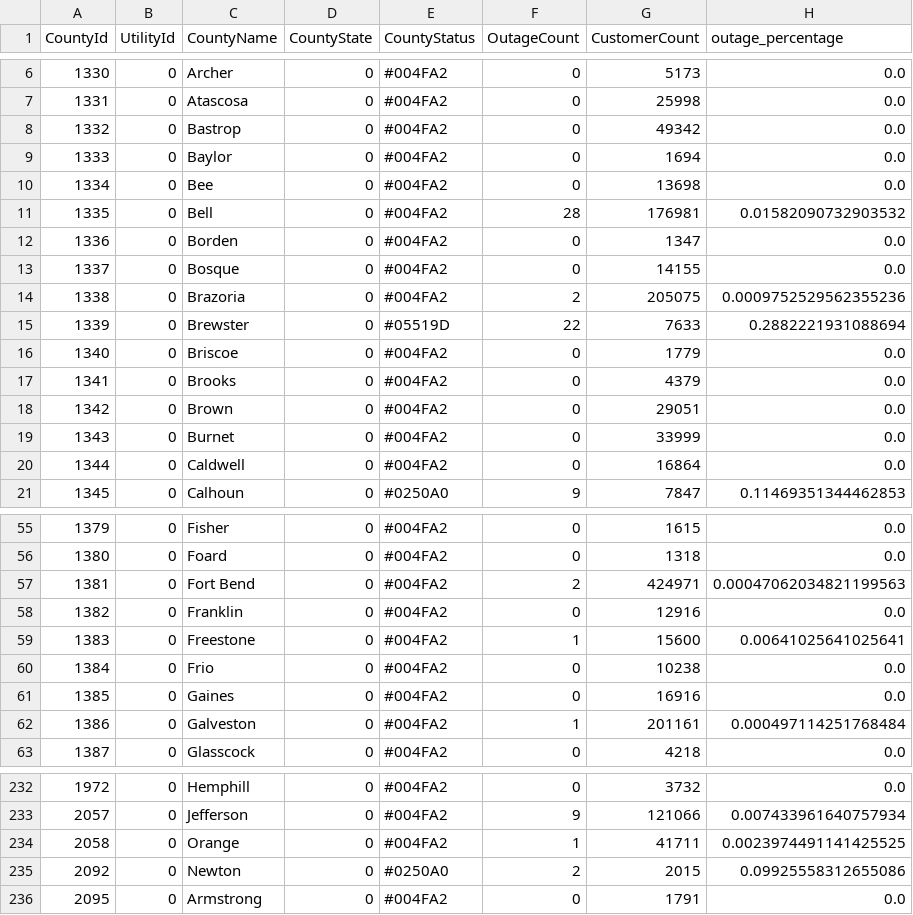
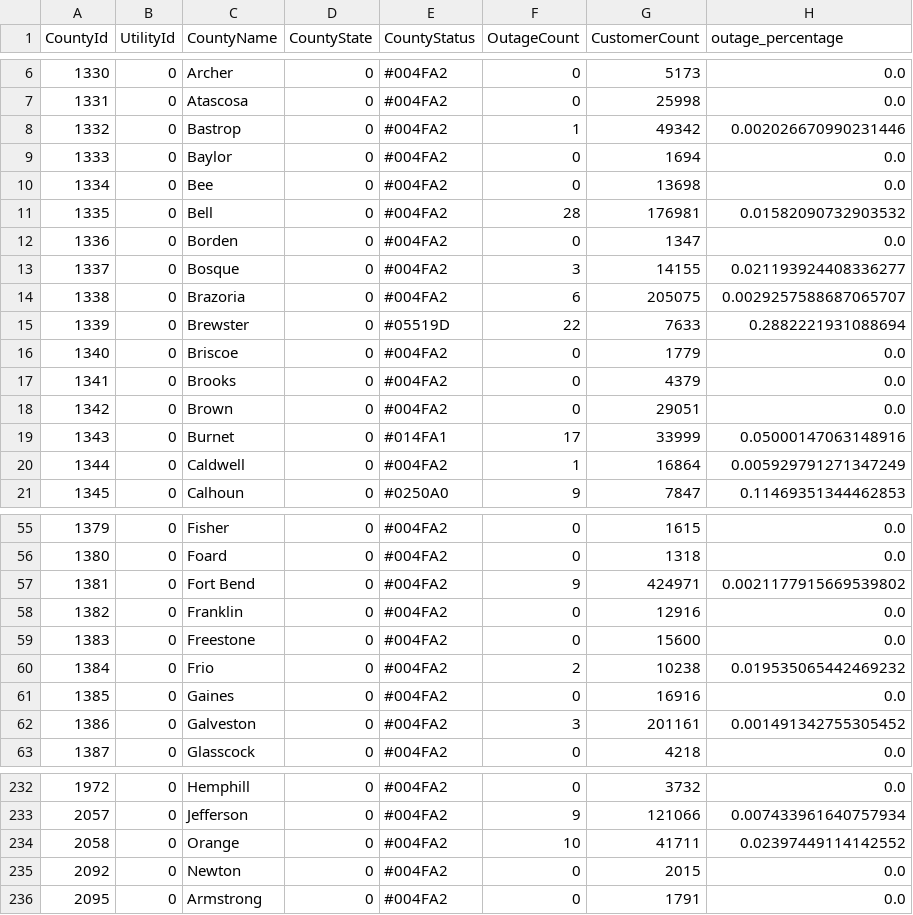
Before and after one commit to DallasMorningNews/20250304_severe-weather, a CSV file: data/latest.csv, drawn as a sheet; only a part is shown, gaps mark what is left out; the diff covers the shown part only.

```diff
--- a/data/latest.csv
+++ b/data/latest.csv
@@ -7,3 +7,3 @@ CountyId,UtilityId,CountyName,CountyState,CountyStatus,OutageCount,CustomerCount
 1331,0,Atascosa,0,#004FA2,0,25998,0.0
-1332,0,Bastrop,0,#004FA2,0,49342,0.0
+1332,0,Bastrop,0,#004FA2,1,49342,0.002026670990231446
 1333,0,Baylor,0,#004FA2,0,1694,0.0
@@ -12,4 +12,4 @@ CountyId,UtilityId,CountyName,CountyState,CountyStatus,OutageCount,CustomerCount
 1336,0,Borden,0,#004FA2,0,1347,0.0
-1337,0,Bosque,0,#004FA2,0,14155,0.0
-1338,0,Brazoria,0,#004FA2,2,205075,0.0009752529562355236
+1337,0,Bosque,0,#004FA2,3,14155,0.021193924408336277
+1338,0,Brazoria,0,#004FA2,6,205075,0.0029257588687065707
 1339,0,Brewster,0,#05519D,22,7633,0.2882221931088694
@@ -18,4 +18,4 @@ CountyId,UtilityId,CountyName,CountyState,CountyStatus,OutageCount,CustomerCount
 1342,0,Brown,0,#004FA2,0,29051,0.0
-1343,0,Burnet,0,#004FA2,0,33999,0.0
-1344,0,Caldwell,0,#004FA2,0,16864,0.0
+1343,0,Burnet,0,#014FA1,17,33999,0.05000147063148916
+1344,0,Caldwell,0,#004FA2,1,16864,0.005929791271347249
 1345,0,Calhoun,0,#0250A0,9,7847,0.11469351344462853
@@ -56,8 +56,8 @@ CountyId,UtilityId,CountyName,CountyState,CountyStatus,OutageCount,CustomerCount
 1380,0,Foard,0,#004FA2,0,1318,0.0
-1381,0,Fort Bend,0,#004FA2,2,424971,0.00047062034821199563
+1381,0,Fort Bend,0,#004FA2,9,424971,0.0021177915669539802
 1382,0,Franklin,0,#004FA2,0,12916,0.0
-1383,0,Freestone,0,#004FA2,1,15600,0.00641025641025641
-1384,0,Frio,0,#004FA2,0,10238,0.0
+1383,0,Freestone,0,#004FA2,0,15600,0.0
+1384,0,Frio,0,#004FA2,2,10238,0.019535065442469232
 1385,0,Gaines,0,#004FA2,0,16916,0.0
-1386,0,Galveston,0,#004FA2,1,201161,0.000497114251768484
+1386,0,Galveston,0,#004FA2,3,201161,0.001491342755305452
 1387,0,Glasscock,0,#004FA2,0,4218,0.0
@@ -233,4 +233,4 @@ CountyId,UtilityId,CountyName,CountyState,CountyStatus,OutageCount,CustomerCount
 2057,0,Jefferson,0,#004FA2,9,121066,0.007433961640757934
-2058,0,Orange,0,#004FA2,1,41711,0.0023974491141425525
-2092,0,Newton,0,#0250A0,2,2015,0.09925558312655086
+2058,0,Orange,0,#004FA2,10,41711,0.02397449114142552
+2092,0,Newton,0,#004FA2,0,2015,0.0
 2095,0,Armstrong,0,#004FA2,0,1791,0.0
```
Also changed, not shown: 53 edited cells elsewhere in this file.
